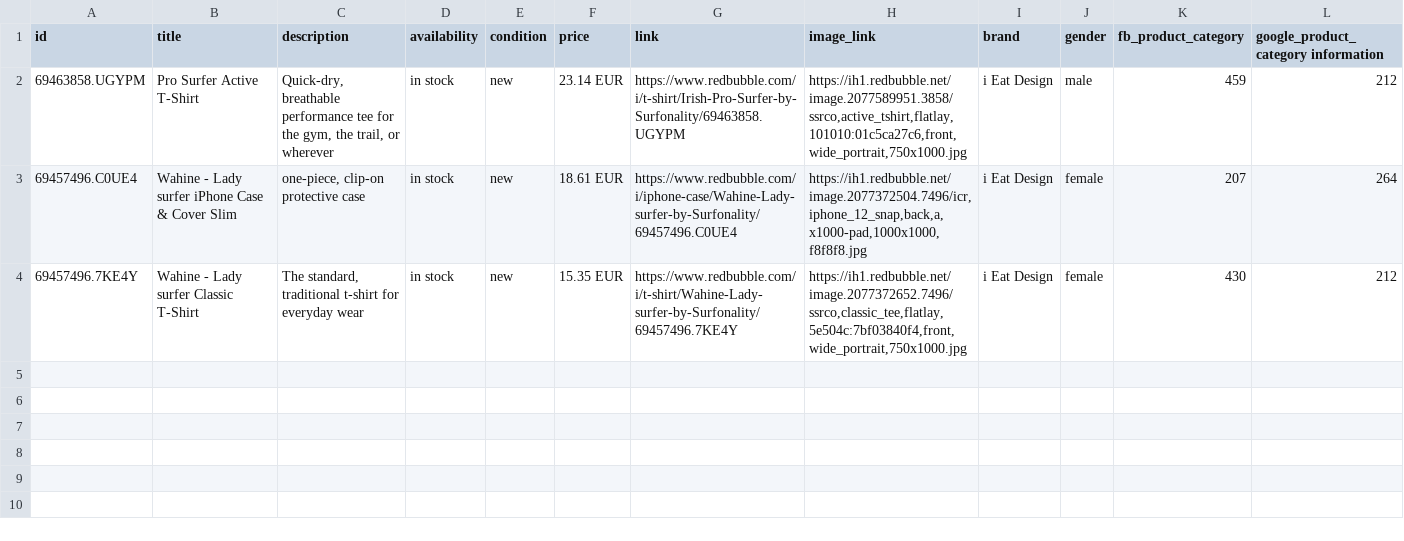
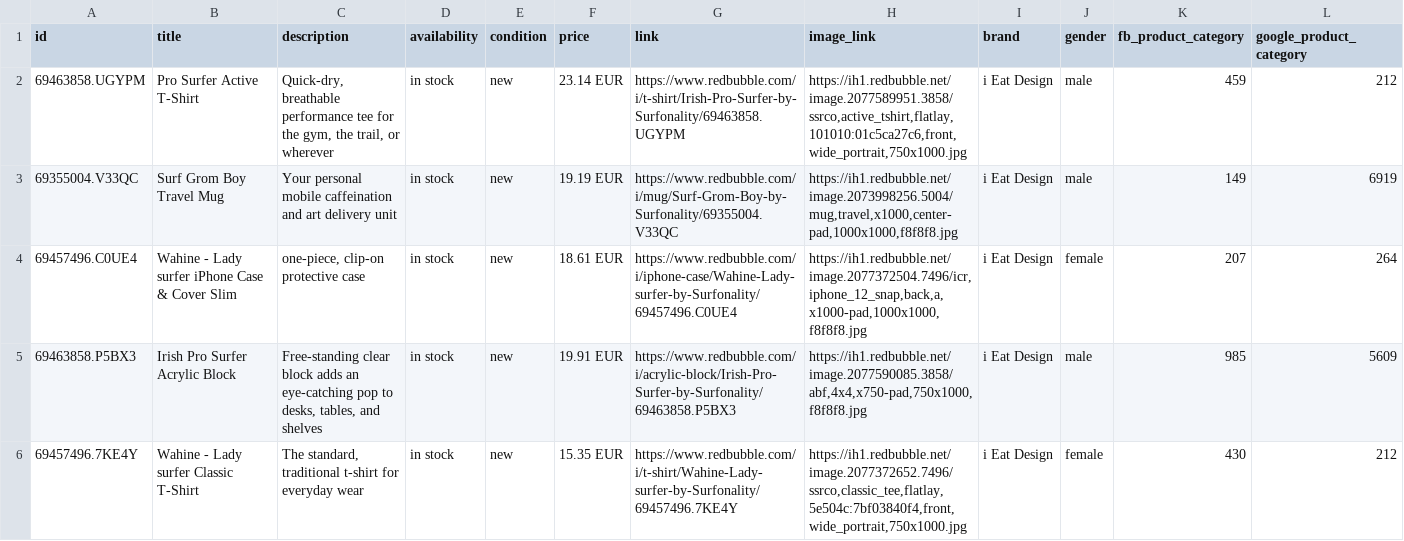
Before and after one commit to davey-sa/davey-feeds, a CSV file: iEatDesign_Redbubble/iEatDesign_Redbubble_feed.csv, drawn as a sheet.

Commit message:
update headers

```diff
--- a/iEatDesign_Redbubble/iEatDesign_Redbubble_feed.csv
+++ b/iEatDesign_Redbubble/iEatDesign_Redbubble_feed.csv
@@ -1,4 +1,6 @@
-id,title,description,availability,condition,price,link,image_link,brand,gender,fb_product_category,google_product_category information
+id,title,description,availability,condition,price,link,image_link,brand,gender,fb_product_category,google_product_category
 69463858.UGYPM,Pro Surfer Active T-Shirt,"Quick-dry, breathable performance tee for the gym, the trail, or wherever",in stock,new,23.14 EUR,https://www.redbubble.com/i/t-shirt/Irish-Pro-Surfer-by-Surfonality/69463858.UGYPM,"https://ih1.redbubble.net/image.2077589951.3858/ssrco,active_tshirt,flatlay,101010:01c5ca27c6,front,wide_portrait,750x1000.jpg",i Eat Design,male,459,212
+69355004.V33QC,Surf Grom Boy Travel Mug,Your personal mobile caffeination and art delivery unit,in stock,new,19.19 EUR,https://www.redbubble.com/i/mug/Surf-Grom-Boy-by-Surfonality/69355004.V33QC,"https://ih1.redbubble.net/image.2073998256.5004/mug,travel,x1000,center-pad,1000x1000,f8f8f8.jpg",i Eat Design,male,149,6919
 69457496.C0UE4,Wahine - Lady surfer iPhone Case & Cover Slim,"one-piece, clip-on protective case",in stock,new,18.61 EUR,https://www.redbubble.com/i/iphone-case/Wahine-Lady-surfer-by-Surfonality/69457496.C0UE4,"https://ih1.redbubble.net/image.2077372504.7496/icr,iphone_12_snap,back,a,x1000-pad,1000x1000,f8f8f8.jpg",i Eat Design,female,207,264
+69463858.P5BX3,Irish Pro Surfer Acrylic Block,"Free-standing clear block adds an eye-catching pop to desks, tables, and shelves",in stock,new,19.91 EUR,https://www.redbubble.com/i/acrylic-block/Irish-Pro-Surfer-by-Surfonality/69463858.P5BX3,"https://ih1.redbubble.net/image.2077590085.3858/abf,4x4,x750-pad,750x1000,f8f8f8.jpg",i Eat Design,male,985,5609
 69457496.7KE4Y,Wahine - Lady surfer Classic T-Shirt,"The standard, traditional t-shirt for everyday wear",in stock,new,15.35 EUR,https://www.redbubble.com/i/t-shirt/Wahine-Lady-surfer-by-Surfonality/69457496.7KE4Y,"https://ih1.redbubble.net/image.2077372652.7496/ssrco,classic_tee,flatlay,5e504c:7bf03840f4,front,wide_portrait,750x1000.jpg",i Eat Design,female,430,212
```
